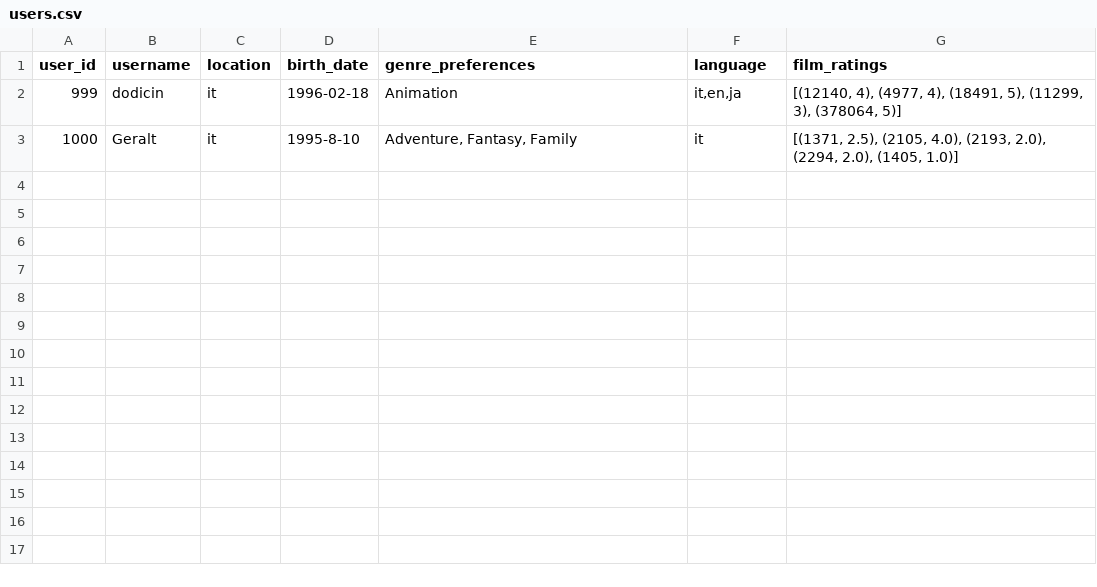
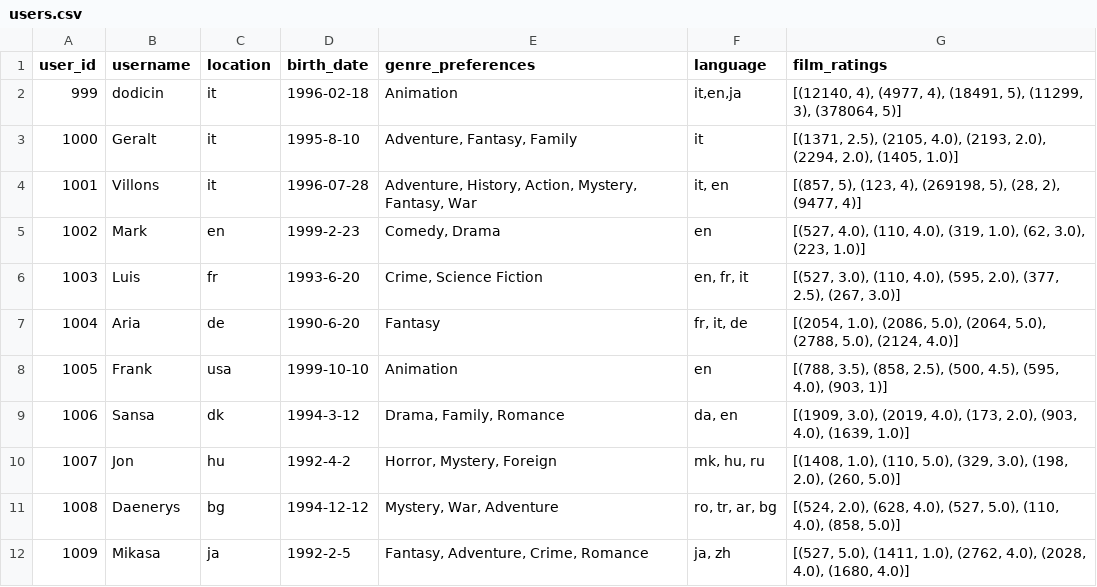
Before and after one commit to nhabbash/movie-search-recommender-system, a CSV file: src/web/data/users.csv, drawn as a sheet.

Commit message:
addedo all user

```diff
--- a/src/web/data/users.csv
+++ b/src/web/data/users.csv
@@ -3 +3,10 @@ user_id,username,location,birth_date,genre_preferences,language,film_ratings
 1000,Geralt,it,1995-8-10,"Adventure, Fantasy, Family","it","[(1371, 2.5), (2105, 4.0), (2193, 2.0), (2294, 2.0), (1405, 1.0)]"
+1001,Villons,it,1996-07-28,"Adventure, History, Action, Mystery, Fantasy, War","it, en","[(857, 5), (123, 4), (269198, 5), (28, 2), (9477, 4)]"
+1002,Mark,en,1999-2-23,"Comedy, Drama",en,"[(527, 4.0), (110, 4.0), (319, 1.0), (62, 3.0), (223, 1.0)]"
+1003,Luis,fr,1993-6-20,"Crime, Science Fiction","en, fr, it","[(527, 3.0), (110, 4.0), (595, 2.0), (377, 2.5), (267, 3.0)]"
+1004,Aria,de,1990-6-20,Fantasy,"fr, it, de","[(2054, 1.0), (2086, 5.0), (2064, 5.0), (2788, 5.0), (2124, 4.0)]"
+1005,Frank,usa,1999-10-10,Animation,en,"[(788, 3.5), (858, 2.5), (500, 4.5), (595, 4.0), (903, 1)]"
+1006,Sansa,dk,1994-3-12,"Drama, Family, Romance","da, en","[(1909, 3.0), (2019, 4.0), (173, 2.0), (903, 4.0), (1639, 1.0)]"
+1007,Jon,hu,1992-4-2,"Horror, Mystery, Foreign","mk, hu, ru","[(1408, 1.0), (110, 5.0), (329, 3.0), (198, 2.0), (260, 5.0)]"
+1008,Daenerys,bg,1994-12-12,"Mystery, War, Adventure"," ro, tr, ar, bg","[(524, 2.0), (628, 4.0), (527, 5.0), (110, 4.0), (858, 5.0)]"
+1009,Mikasa,ja,1992-2-5,"Fantasy, Adventure, Crime, Romance","ja, zh","[(527, 5.0), (1411, 1.0), (2762, 4.0), (2028, 4.0), (1680, 4.0)]"
```
Also changed, not shown: 4 other files.
